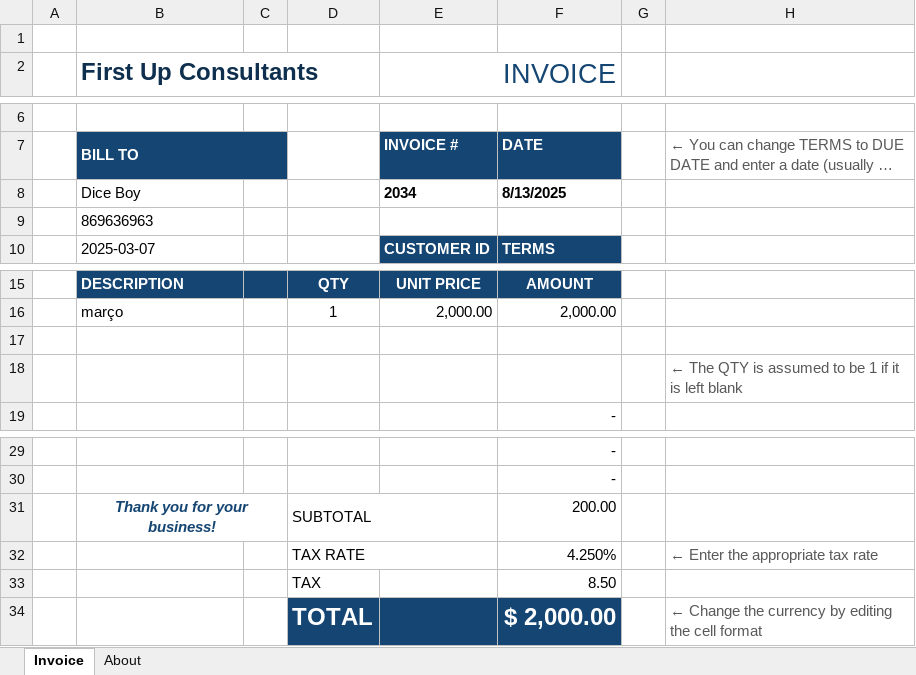
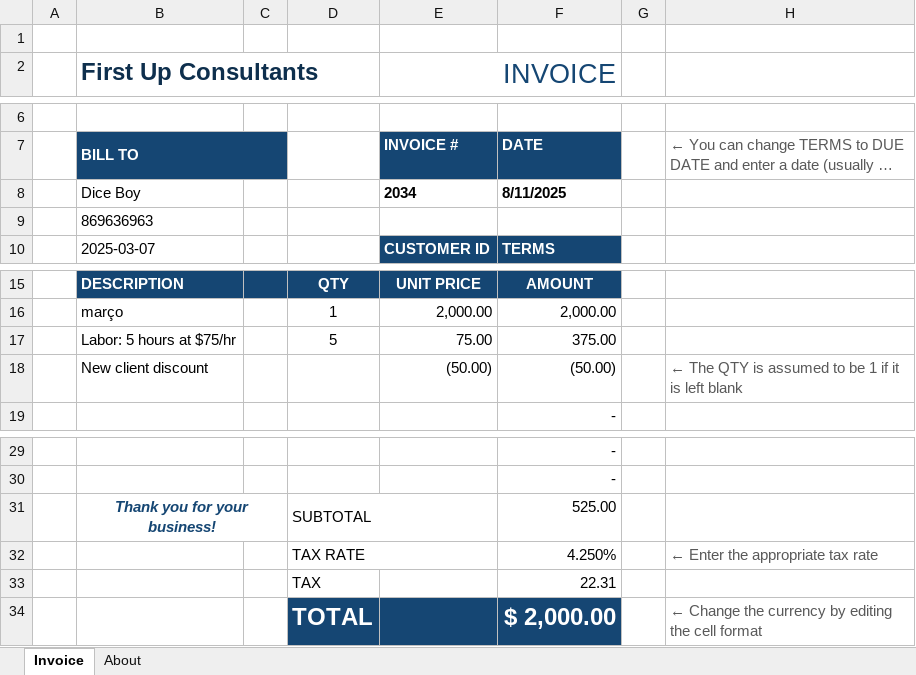
Before and after one commit to EChiziane/20_CRUDS_PROJECTS_JAVA, an Excel workbook: recibos/Invoice_Dice_Boy_2025-03-07_19-36.xlsx, sheet Invoice, drawn as a sheet; only a part is shown, gaps mark what is left out; long unchanged cells end in …; values as stored, in another font and other column widths than the file's, no borders; charts and pictures not drawn; removed rows and columns are numbered as before the commit, all else as after; the diff names each change by its address in the sheet, - before the commit and + after, or states it on an @@ line.

```diff
--- a/recibos/Invoice_Dice_Boy_2025-03-07_19-36.xlsx (sheet Invoice)
+++ b/recibos/Invoice_Dice_Boy_2025-03-07_19-36.xlsx (sheet Invoice)
-F8: 8/13/2025
+F8: 8/11/2025
-row 17: (empty)
+row 17:  | Labor: 5 hours at $75/hr |  | 5 | 75.00 | 375.00
-row 18:  |  |  |  |  |  |  | ← The QTY is assumed to be 1 if it is left blank
+row 18:  | New client discount |  |  | (50.00) | (50.00) |  | ← The QTY is assumed to be 1 if it is left blank
-F31: 200.00
+F31: 525.00
-F33: 8.50
+F33: 22.31
```
Also changed, not shown: 18 other files.
